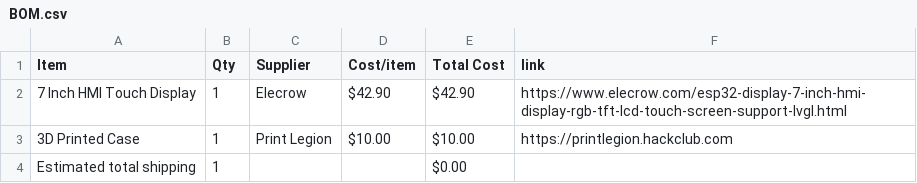
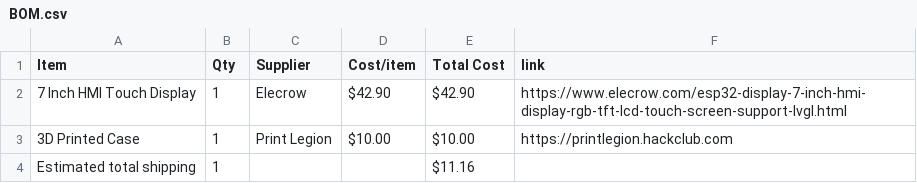
Before and after one commit to Toothless-the-Coder/Desk-Control-Hub, a CSV file: BOM.csv, drawn as a sheet.

Commit message:
Sync Desk Control Hub from Half Life

```diff
--- a/BOM.csv
+++ b/BOM.csv
@@ -3,2 +3,2 @@ Item,Qty,Supplier,Cost/item,Total Cost,link
 3D Printed Case,1,Print Legion,$10.00,$10.00,https://printlegion.hackclub.com
-Estimated total shipping,1,,,$0.00,
+Estimated total shipping,1,,,$11.16,
```
